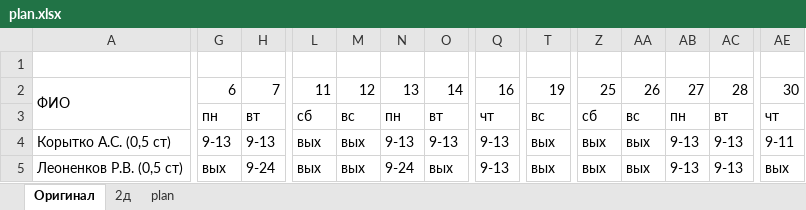
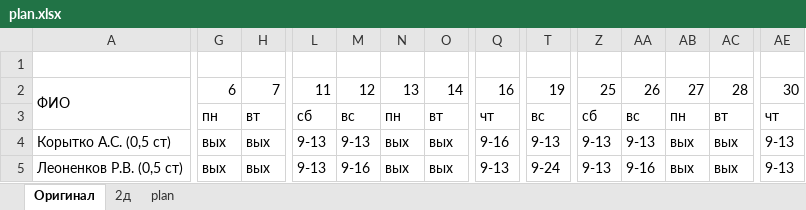
Before and after one commit to sergey-crusher/Gonets, an Excel workbook: Plan/plan/bin/Debug/plan.xlsx, sheet Оригинал, drawn as a sheet; only a part is shown, gaps mark what is left out; values as stored, in another font and other column widths than the file's, no cell formats; the diff covers the shown part only; the diff names each change by its address in the sheet, - before the commit and + after, or states it on an @@ line.

```diff
--- a/Plan/plan/bin/Debug/plan.xlsx (sheet Оригинал)
+++ b/Plan/plan/bin/Debug/plan.xlsx (sheet Оригинал)
-G4: 9-13
+G4: вых
-H4: 9-13
+H4: вых
-L4:L5: вых
+L4:L5: 9-13
-M4: вых
+M4: 9-13
-N4: 9-13
+N4: вых
-O4: 9-13
+O4: вых
-Q4: 9-13
+Q4: 9-16
-T4: вых
+T4: 9-13
-Z4:Z5: вых
+Z4:Z5: 9-13
-AA4: вых
+AA4: 9-13
-AB4:AB5: 9-13
+AB4:AB5: вых
-AC4:AC5: 9-13
+AC4:AC5: вых
-AE4: 9-11
+AE4: 9-13
-H5: 9-24
+H5: вых
-M5: вых
+M5: 9-16
-N5: 9-24
+N5: вых
-T5: вых
+T5: 9-24
-AA5: вых
+AA5: 9-16
-AE5: вых
+AE5: 9-13
```
Also changed, not shown: 2 added rows, 2 removed rows and 393 edited cells elsewhere in this sheet, sheet 2д, cell formats, formulas that keep their value, hidden cells, 51 other files.
